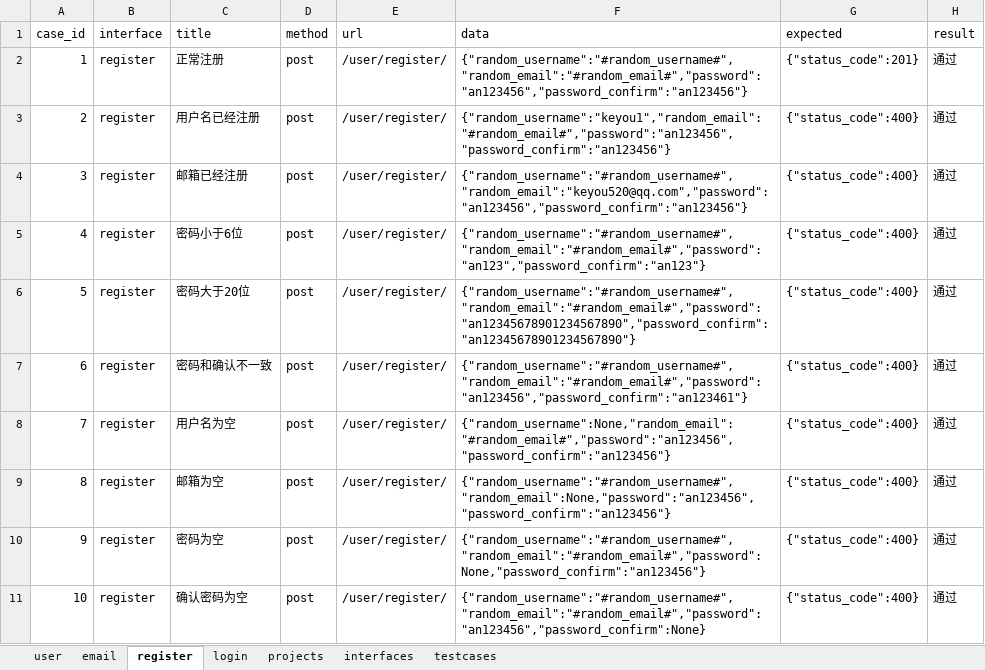
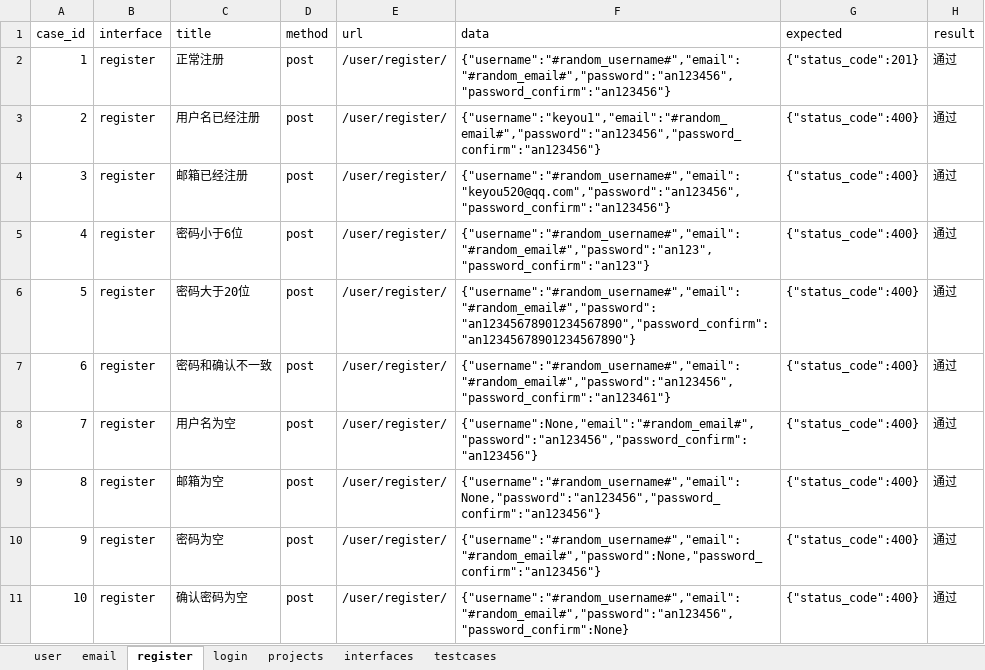
Before and after one commit to anzhenzhen334/task_testing, an Excel workbook: data/apicases.xlsx, sheet register, drawn as a sheet; values as stored, in another font and other column widths than the file's, no borders; the diff names each change by its address in the sheet, - before the commit and + after, or states it on an @@ line.

```diff
--- a/data/apicases.xlsx (sheet register)
+++ b/data/apicases.xlsx (sheet register)
-F2 (data): {"random_username":"#random_username#","random_email":"#random_email#","password":"an123456","password_confirm":"an123456"}
+F2 (data): {"username":"#random_username#","email":"#random_email#","password":"an123456","password_confirm":"an123456"}
-F3 (data): {"random_username":"keyou1","random_email":"#random_email#","password":"an123456","password_confirm":"an123456"}
+F3 (data): {"username":"keyou1","email":"#random_email#","password":"an123456","password_confirm":"an123456"}
-F4 (data): {"random_username":"#random_username#","random_email":"keyou520@qq.com","password":"an123456","password_confirm":"an123456"}
+F4 (data): {"username":"#random_username#","email":"keyou520@qq.com","password":"an123456","password_confirm":"an123456"}
-F5 (data): {"random_username":"#random_username#","random_email":"#random_email#","password":"an123","password_confirm":"an123"}
+F5 (data): {"username":"#random_username#","email":"#random_email#","password":"an123","password_confirm":"an123"}
-F6 (data): {"random_username":"#random_username#","random_email":"#random_email#","password":"an12345678901234567890","password_confirm":"an12345678901234567890"}
+F6 (data): {"username":"#random_username#","email":"#random_email#","password":"an12345678901234567890","password_confirm":"an12345678901234567890"}
-F7 (data): {"random_username":"#random_username#","random_email":"#random_email#","password":"an123456","password_confirm":"an123461"}
+F7 (data): {"username":"#random_username#","email":"#random_email#","password":"an123456","password_confirm":"an123461"}
-F8 (data): {"random_username":None,"random_email":"#random_email#","password":"an123456","password_confirm":"an123456"}
+F8 (data): {"username":None,"email":"#random_email#","password":"an123456","password_confirm":"an123456"}
-F9 (data): {"random_username":"#random_username#","random_email":None,"password":"an123456","password_confirm":"an123456"}
+F9 (data): {"username":"#random_username#","email":None,"password":"an123456","password_confirm":"an123456"}
-F10 (data): {"random_username":"#random_username#","random_email":"#random_email#","password":None,"password_confirm":"an123456"}
+F10 (data): {"username":"#random_username#","email":"#random_email#","password":None,"password_confirm":"an123456"}
-F11 (data): {"random_username":"#random_username#","random_email":"#random_email#","password":"an123456","password_confirm":None}
+F11 (data): {"username":"#random_username#","email":"#random_email#","password":"an123456","password_confirm":None}
```
Also changed, not shown: sheet testcases, sheet projects, 8 other files.
